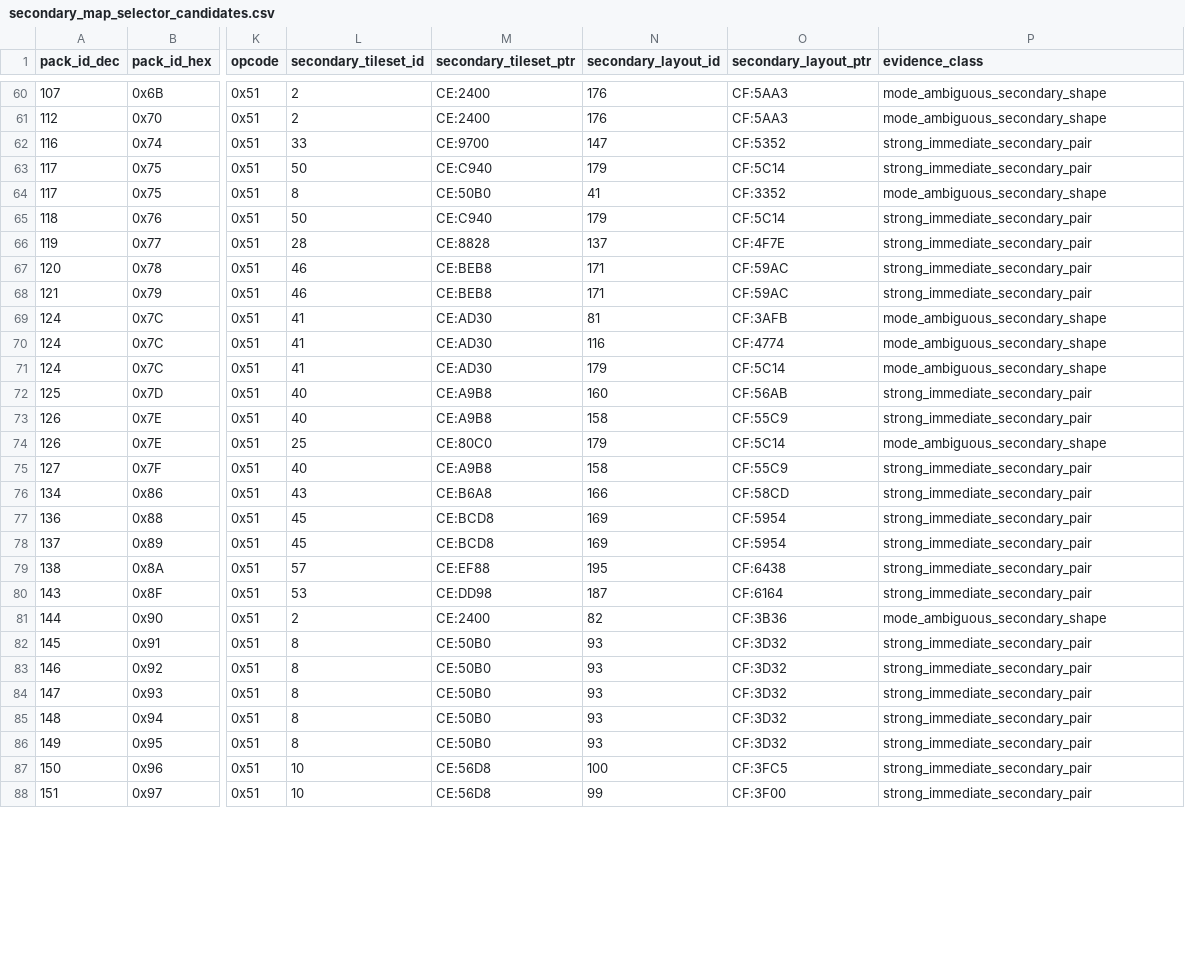
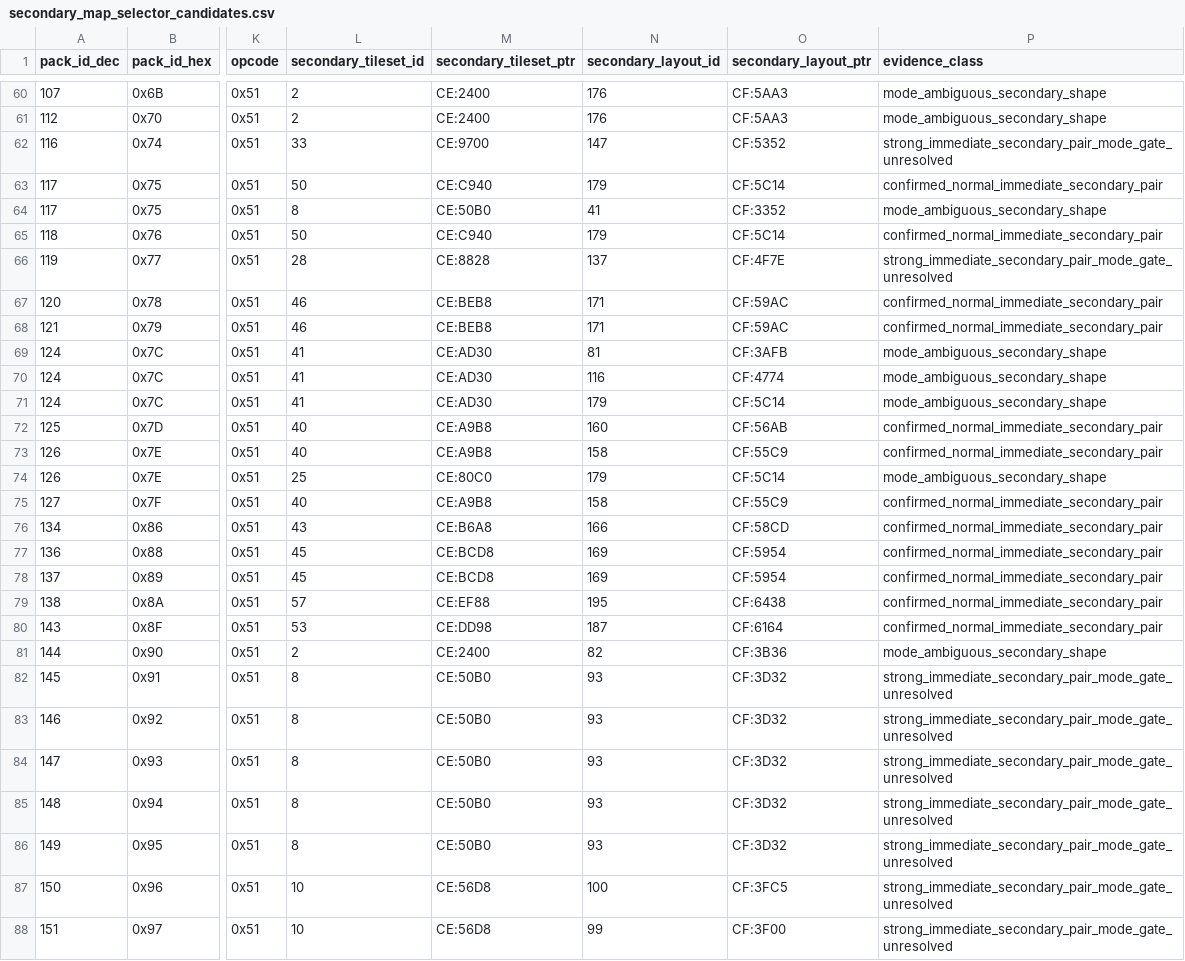
Before and after one commit to zin1985/shinmomo, a CSV file: data/maps/selectors/secondary_map_selector_candidates.csv, drawn as a sheet; only a part is shown, gaps mark what is left out; the diff covers the shown part only; the diff names each change by its address in the sheet, - before the commit and + after, or states it on an @@ line.

Commit message:
Promote confirmed normal map selectors

```diff
--- a/data/maps/selectors/secondary_map_selector_candidates.csv
+++ b/data/maps/selectors/secondary_map_selector_candidates.csv
-P62 (evidence_class): strong_immediate_secondary_pair
+P62 (evidence_class): strong_immediate_secondary_pair_mode_gate_unresolved
-P63 (evidence_class): strong_immediate_secondary_pair
+P63 (evidence_class): confirmed_normal_immediate_secondary_pair
-P65 (evidence_class): strong_immediate_secondary_pair
+P65 (evidence_class): confirmed_normal_immediate_secondary_pair
-P66 (evidence_class): strong_immediate_secondary_pair
+P66 (evidence_class): strong_immediate_secondary_pair_mode_gate_unresolved
-P67:P68 (evidence_class): strong_immediate_secondary_pair
+P67:P68 (evidence_class): confirmed_normal_immediate_secondary_pair
-P72:P73 (evidence_class): strong_immediate_secondary_pair
+P72:P73 (evidence_class): confirmed_normal_immediate_secondary_pair
-P75:P80 (evidence_class): strong_immediate_secondary_pair
+P75:P80 (evidence_class): confirmed_normal_immediate_secondary_pair
-P82:P88 (evidence_class): strong_immediate_secondary_pair
+P82:P88 (evidence_class): strong_immediate_secondary_pair_mode_gate_unresolved
```
Also changed, not shown: 82 edited cells elsewhere in this file, 6 other files.
